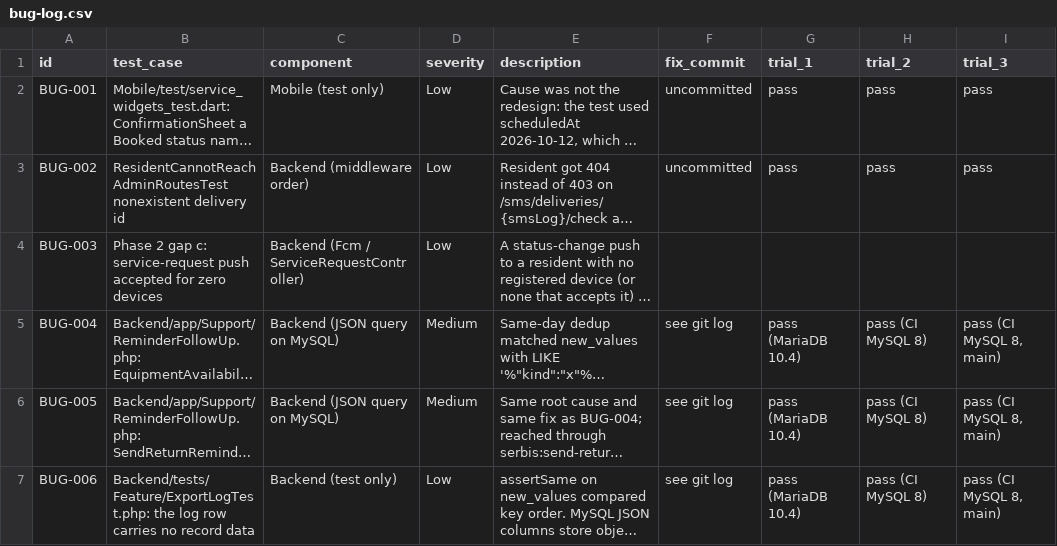
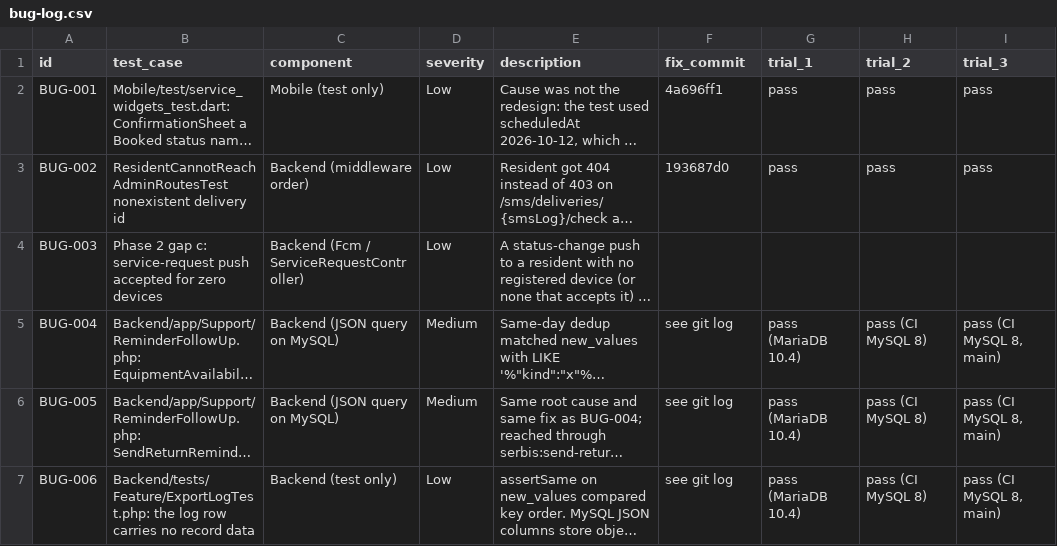
Before and after one commit to BOXCUBE06/SERBIS_prototype, a CSV file: test-results/bug-log.csv, drawn as a sheet; only a part is shown; long unchanged cells end in …; the diff covers the shown part only; the diff names each change by its address in the sheet, - before the commit and + after, or states it on an @@ line.

```diff
--- a/test-results/bug-log.csv
+++ b/test-results/bug-log.csv
-F2 (fix_commit): uncommitted
+F2 (fix_commit): 4a696ff1
-F3 (fix_commit): uncommitted
+F3 (fix_commit): 193687d0
```
Also changed, not shown: 1 added row elsewhere in this file, 4 other files.
